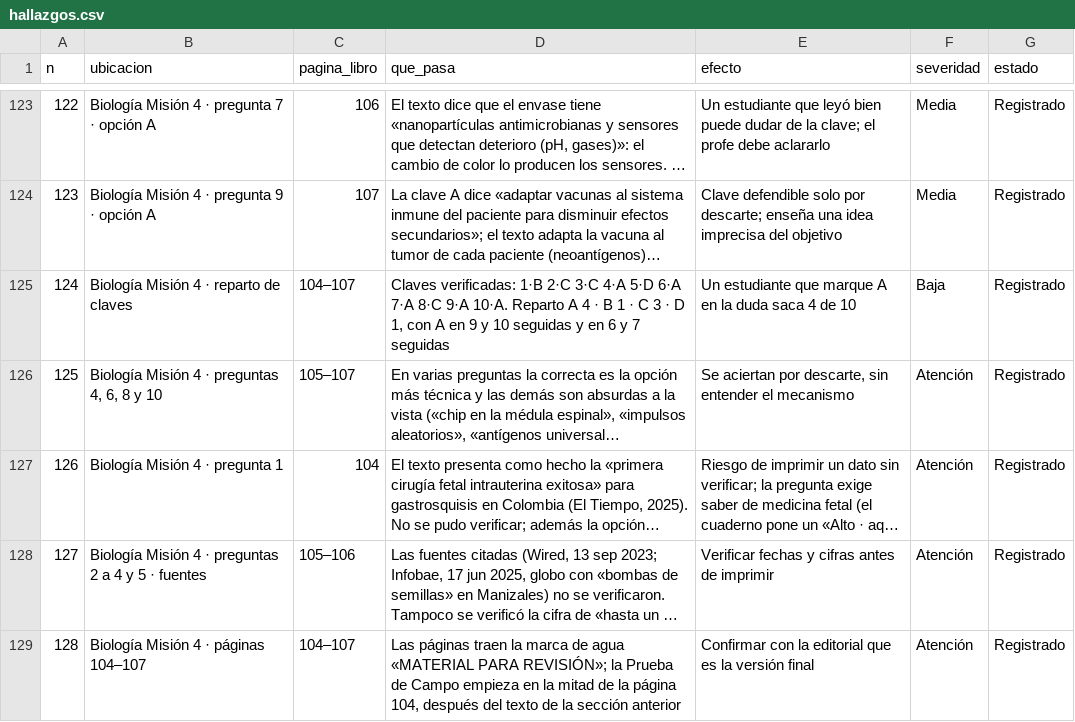
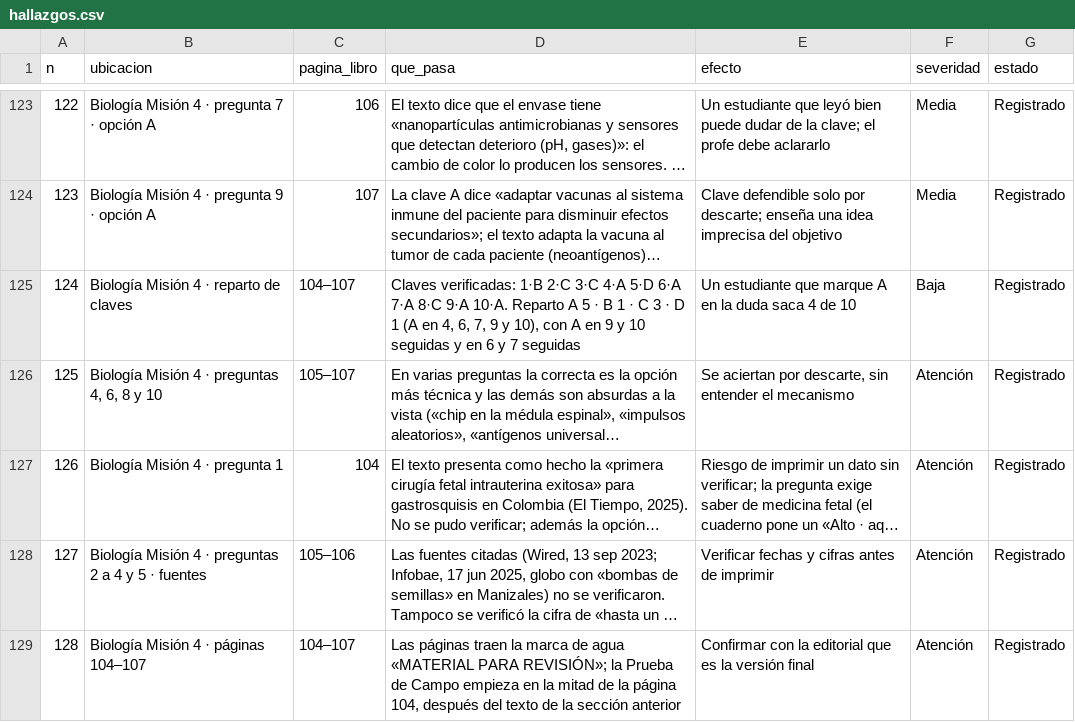
Before and after one commit to nelsongonzalez1608-spec/educate-saber11, a CSV file: tablero/hallazgos.csv, drawn as a sheet; only a part is shown, gaps mark what is left out; long unchanged cells end in …; the diff names each change by its address in the sheet, - before the commit and + after, or states it on an @@ line.

```diff
--- a/tablero/hallazgos.csv
+++ b/tablero/hallazgos.csv
-D125 (que_pasa): …Reparto A 4 · B 1 · C 3 · D 1, con A…
+D125 (que_pasa): …Reparto A 5 · B 1 · C 3 · D 1 (A en 4, 6, 7, 9 y 10), con A…
```
Also changed, not shown: 15 other files.
